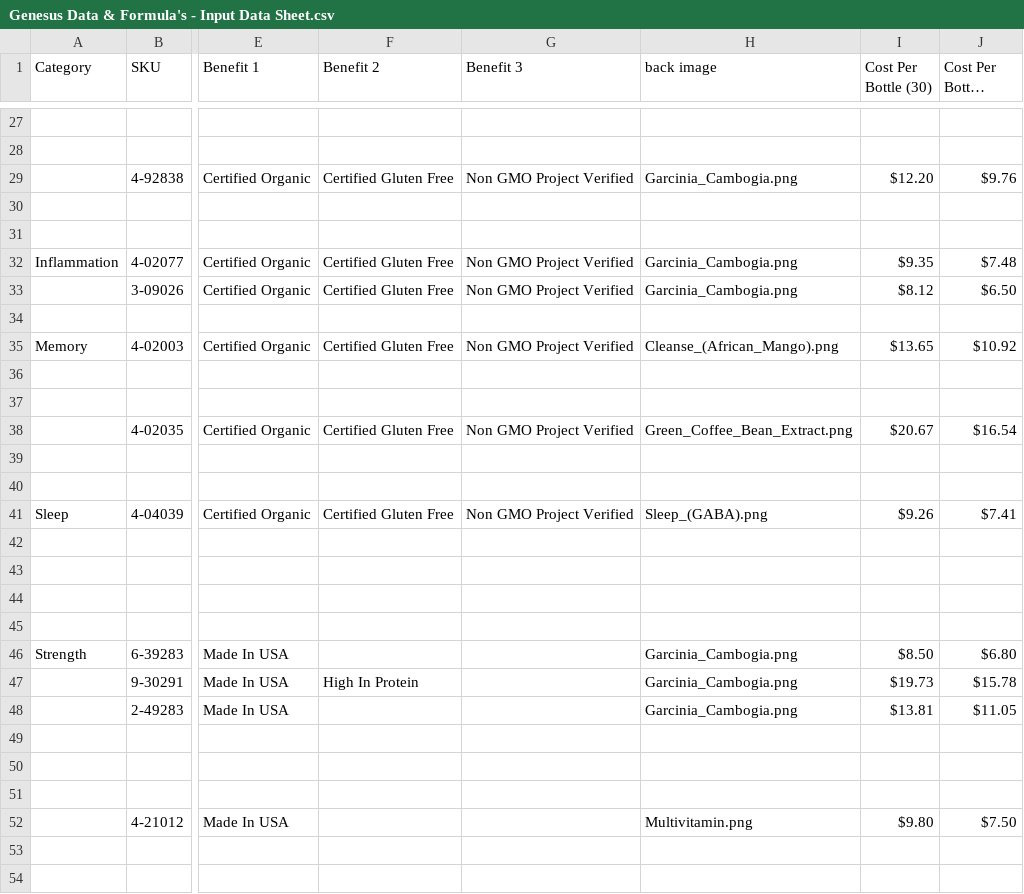
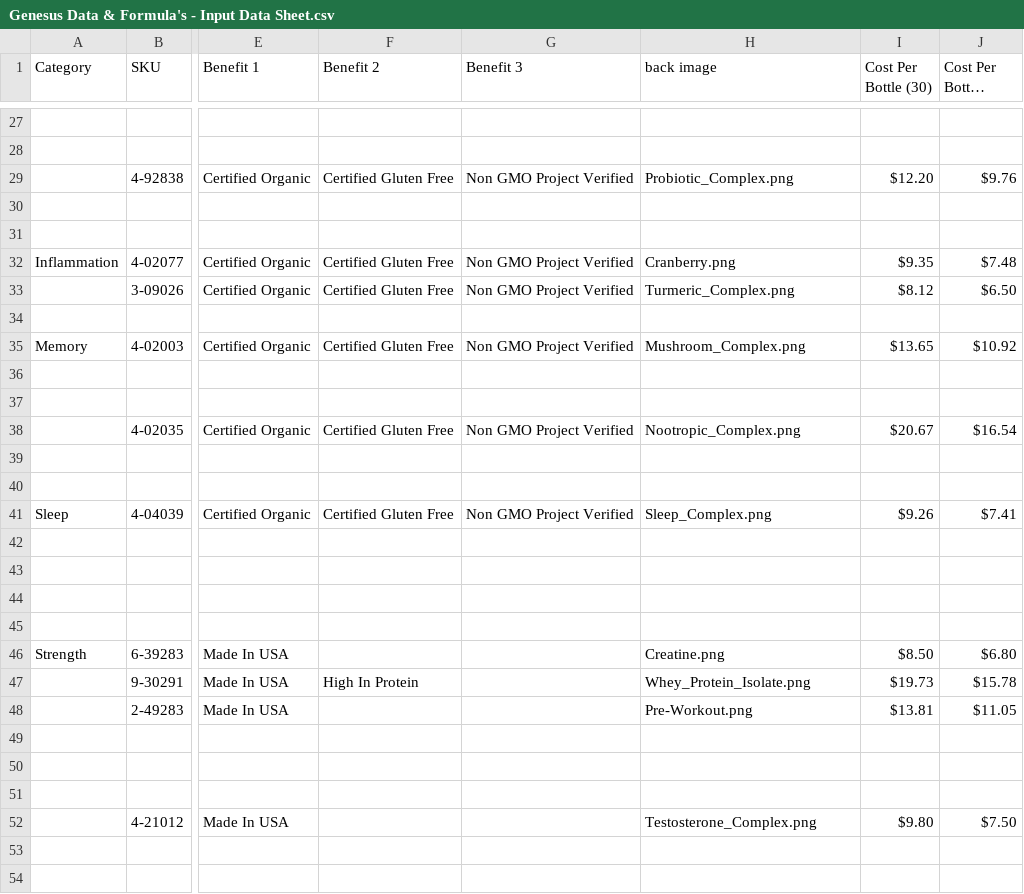
Before and after one commit to amatthi/Genesus, a CSV file: storage/csv/Genesus Data & Formula's - Input Data Sheet.csv, drawn as a sheet; only a part is shown, gaps mark what is left out; long unchanged cells end in …; the diff covers the shown part only; the diff names each change by its address in the sheet, - before the commit and + after, or states it on an @@ line.

```diff
--- a/storage/csv/Genesus Data & Formula's - Input Data Sheet.csv
+++ b/storage/csv/Genesus Data & Formula's - Input Data Sheet.csv
-H29 (back image): Garcinia_Cambogia.png
+H29 (back image): Probiotic_Complex.png
-H32 (back image): Garcinia_Cambogia.png
+H32 (back image): Cranberry.png
-H33 (back image): Garcinia_Cambogia.png
+H33 (back image): Turmeric_Complex.png
-H35 (back image): Cleanse_(African_Mango).png
+H35 (back image): Mushroom_Complex.png
-H38 (back image): Green_Coffee_Bean_Extract.png
+H38 (back image): Nootropic_Complex.png
-H41 (back image): Sleep_(GABA).png
+H41 (back image): Sleep_Complex.png
-H46 (back image): Garcinia_Cambogia.png
+H46 (back image): Creatine.png
-H47 (back image): Garcinia_Cambogia.png
+H47 (back image): Whey_Protein_Isolate.png
-H48 (back image): Garcinia_Cambogia.png
+H48 (back image): Pre-Workout.png
-H52 (back image): Multivitamin.png
+H52 (back image): Testosterone_Complex.png
```
Also changed, not shown: 14 edited cells elsewhere in this file, 2 other files.
